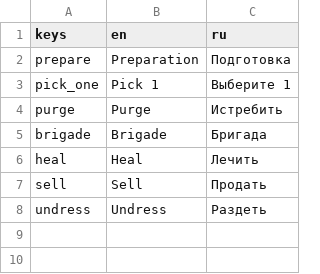
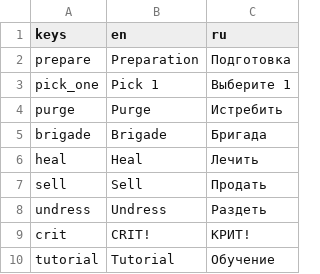
Before and after one commit to Wurodos/Exploring-Uncertainty, a CSV file: text/localisation/ui.csv, drawn as a sheet; the diff names each change by its address in the sheet, - before the commit and + after, or states it on an @@ line.

```diff
--- a/text/localisation/ui.csv
+++ b/text/localisation/ui.csv
+row 9: crit | CRIT! | КРИТ!
+row 10: tutorial | Tutorial | Обучение
```
Also changed, not shown: 44 other files.
